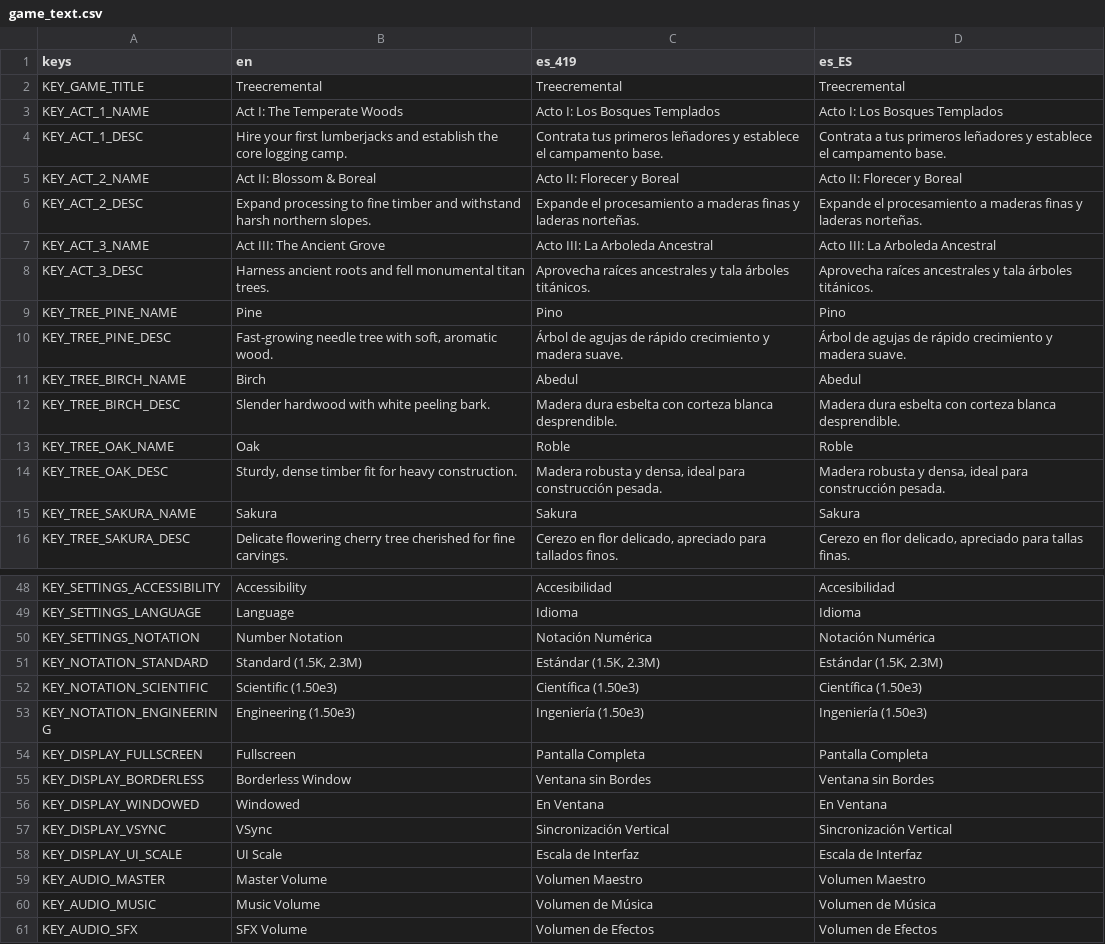
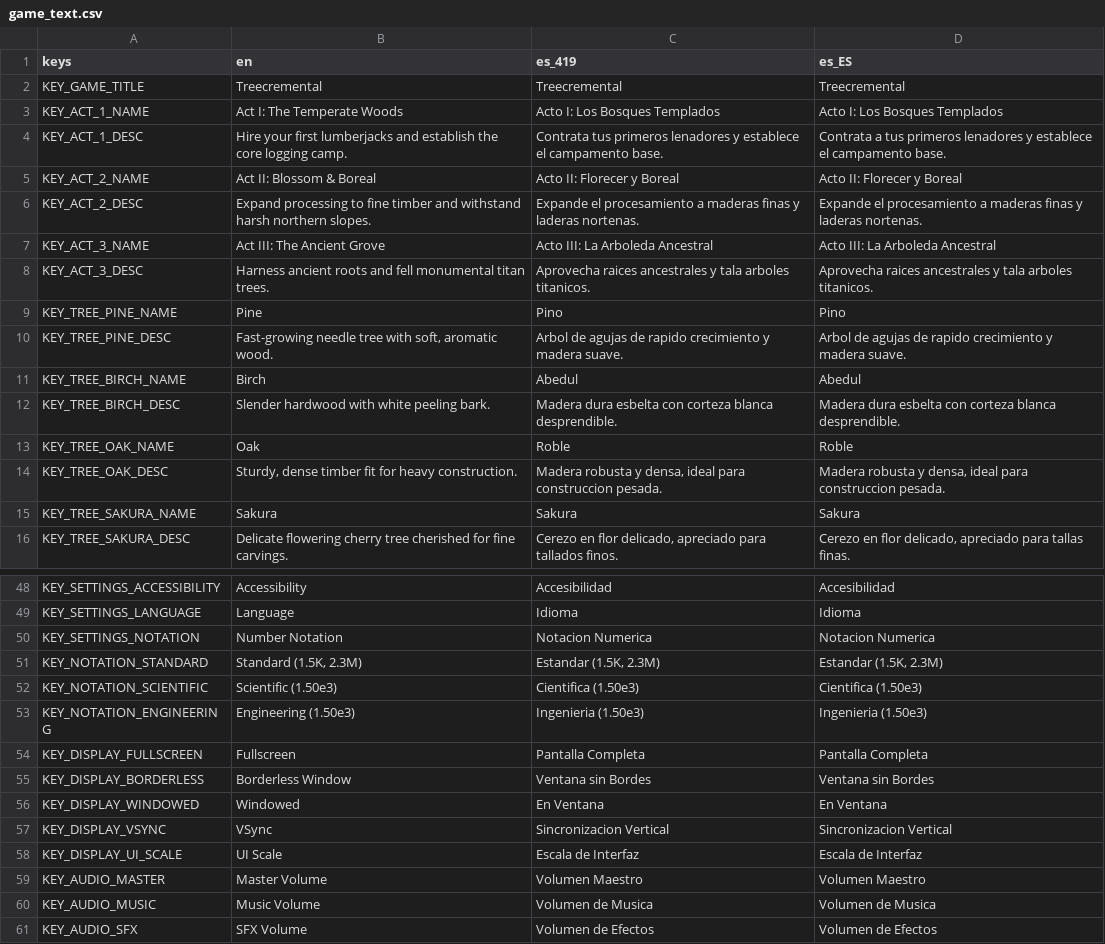
Before and after one commit to JS-Marinn/treecremental-game, a CSV file: i18n/game_text.csv, drawn as a sheet; only a part is shown, gaps mark what is left out; the diff covers the shown part only.

```diff
--- a/i18n/game_text.csv
+++ b/i18n/game_text.csv
@@ -3,9 +3,9 @@ KEY_GAME_TITLE,"Treecremental","Treecremental","Treecremental"
 KEY_ACT_1_NAME,"Act I: The Temperate Woods","Acto I: Los Bosques Templados","Acto I: Los Bosques Templados"
-KEY_ACT_1_DESC,"Hire your first lumberjacks and establish the core logging camp.","Contrata tus primeros leñadores y establece el campamento base.","Contrata a tus primeros leñadores y establece el campamento base."
+KEY_ACT_1_DESC,"Hire your first lumberjacks and establish the core logging camp.","Contrata tus primeros lenadores y establece el campamento base.","Contrata a tus primeros lenadores y establece el campamento base."
 KEY_ACT_2_NAME,"Act II: Blossom & Boreal","Acto II: Florecer y Boreal","Acto II: Florecer y Boreal"
-KEY_ACT_2_DESC,"Expand processing to fine timber and withstand harsh northern slopes.","Expande el procesamiento a maderas finas y laderas norteñas.","Expande el procesamiento a maderas finas y laderas norteñas."
+KEY_ACT_2_DESC,"Expand processing to fine timber and withstand harsh northern slopes.","Expande el procesamiento a maderas finas y laderas nortenas.","Expande el procesamiento a maderas finas y laderas nortenas."
 KEY_ACT_3_NAME,"Act III: The Ancient Grove","Acto III: La Arboleda Ancestral","Acto III: La Arboleda Ancestral"
-KEY_ACT_3_DESC,"Harness ancient roots and fell monumental titan trees.","Aprovecha raíces ancestrales y tala árboles titánicos.","Aprovecha raíces ancestrales y tala árboles titánicos."
+KEY_ACT_3_DESC,"Harness ancient roots and fell monumental titan trees.","Aprovecha raices ancestrales y tala arboles titanicos.","Aprovecha raices ancestrales y tala arboles titanicos."
 KEY_TREE_PINE_NAME,"Pine","Pino","Pino"
-KEY_TREE_PINE_DESC,"Fast-growing needle tree with soft, aromatic wood.","Árbol de agujas de rápido crecimiento y madera suave.","Árbol de agujas de rápido crecimiento y madera suave."
+KEY_TREE_PINE_DESC,"Fast-growing needle tree with soft, aromatic wood.","Arbol de agujas de rapido crecimiento y madera suave.","Arbol de agujas de rapido crecimiento y madera suave."
 KEY_TREE_BIRCH_NAME,"Birch","Abedul","Abedul"
@@ -13,3 +13,3 @@ KEY_TREE_BIRCH_DESC,"Slender hardwood with white peeling bark.","Madera dura esb
 KEY_TREE_OAK_NAME,"Oak","Roble","Roble"
-KEY_TREE_OAK_DESC,"Sturdy, dense timber fit for heavy construction.","Madera robusta y densa, ideal para construcción pesada.","Madera robusta y densa, ideal para construcción pesada."
+KEY_TREE_OAK_DESC,"Sturdy, dense timber fit for heavy construction.","Madera robusta y densa, ideal para construccion pesada.","Madera robusta y densa, ideal para construccion pesada."
 KEY_TREE_SAKURA_NAME,"Sakura","Sakura","Sakura"
@@ -49,6 +49,6 @@ KEY_SETTINGS_ACCESSIBILITY,"Accessibility","Accesibilidad","Accesibilidad"
 KEY_SETTINGS_LANGUAGE,"Language","Idioma","Idioma"
-KEY_SETTINGS_NOTATION,"Number Notation","Notación Numérica","Notación Numérica"
-KEY_NOTATION_STANDARD,"Standard (1.5K, 2.3M)","Estándar (1.5K, 2.3M)","Estándar (1.5K, 2.3M)"
-KEY_NOTATION_SCIENTIFIC,"Scientific (1.50e3)","Científica (1.50e3)","Científica (1.50e3)"
-KEY_NOTATION_ENGINEERING,"Engineering (1.50e3)","Ingeniería (1.50e3)","Ingeniería (1.50e3)"
+KEY_SETTINGS_NOTATION,"Number Notation","Notacion Numerica","Notacion Numerica"
+KEY_NOTATION_STANDARD,"Standard (1.5K, 2.3M)","Estandar (1.5K, 2.3M)","Estandar (1.5K, 2.3M)"
+KEY_NOTATION_SCIENTIFIC,"Scientific (1.50e3)","Cientifica (1.50e3)","Cientifica (1.50e3)"
+KEY_NOTATION_ENGINEERING,"Engineering (1.50e3)","Ingenieria (1.50e3)","Ingenieria (1.50e3)"
 KEY_DISPLAY_FULLSCREEN,"Fullscreen","Pantalla Completa","Pantalla Completa"
@@ -56,6 +56,6 @@ KEY_DISPLAY_BORDERLESS,"Borderless Window","Ventana sin Bordes","Ventana sin Bor
 KEY_DISPLAY_WINDOWED,"Windowed","En Ventana","En Ventana"
-KEY_DISPLAY_VSYNC,"VSync","Sincronización Vertical","Sincronización Vertical"
+KEY_DISPLAY_VSYNC,"VSync","Sincronizacion Vertical","Sincronizacion Vertical"
 KEY_DISPLAY_UI_SCALE,"UI Scale","Escala de Interfaz","Escala de Interfaz"
 KEY_AUDIO_MASTER,"Master Volume","Volumen Maestro","Volumen Maestro"
-KEY_AUDIO_MUSIC,"Music Volume","Volumen de Música","Volumen de Música"
+KEY_AUDIO_MUSIC,"Music Volume","Volumen de Musica","Volumen de Musica"
 KEY_AUDIO_SFX,"SFX Volume","Volumen de Efectos","Volumen de Efectos"
```
Also changed, not shown: 3 added rows, 3 removed rows and 23 edited cells elsewhere in this file, 30 other files.
